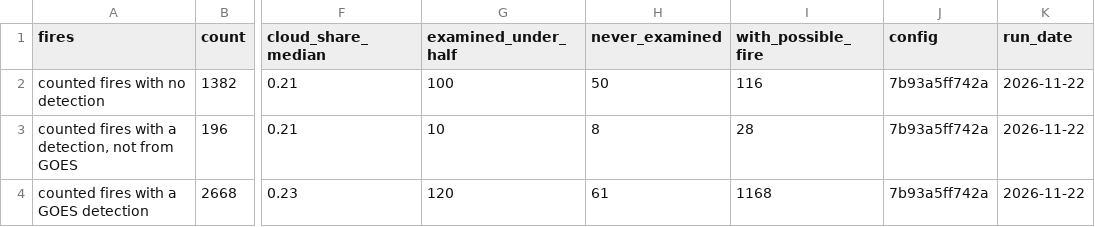
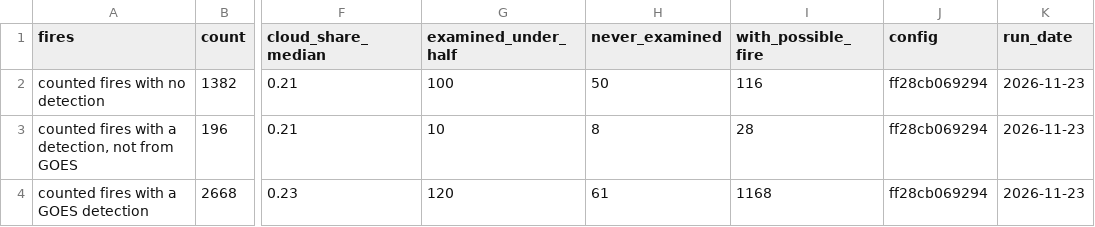
Before and after one commit to Amillanv/CHISPA, a CSV file: results/2024/visibility.csv, drawn as a sheet; only a part is shown, gaps mark what is left out; the diff names each change by its address in the sheet, - before the commit and + after, or states it on an @@ line.

Commit message:
Issued(feat): alerts as they were at a time; severity and confidence on that unit; visibility by month for three years

```diff
--- a/results/2024/visibility.csv
+++ b/results/2024/visibility.csv
-J2:J4 (config): 7b93a5ff742a
+J2:J4 (config): ff28cb069294
-K2:K4 (run_date): 2026-11-22
+K2:K4 (run_date): 2026-11-23
```
Also changed, not shown: results/2023/confidence.csv, results/2023/confidence_weights.csv, 37 other files.
